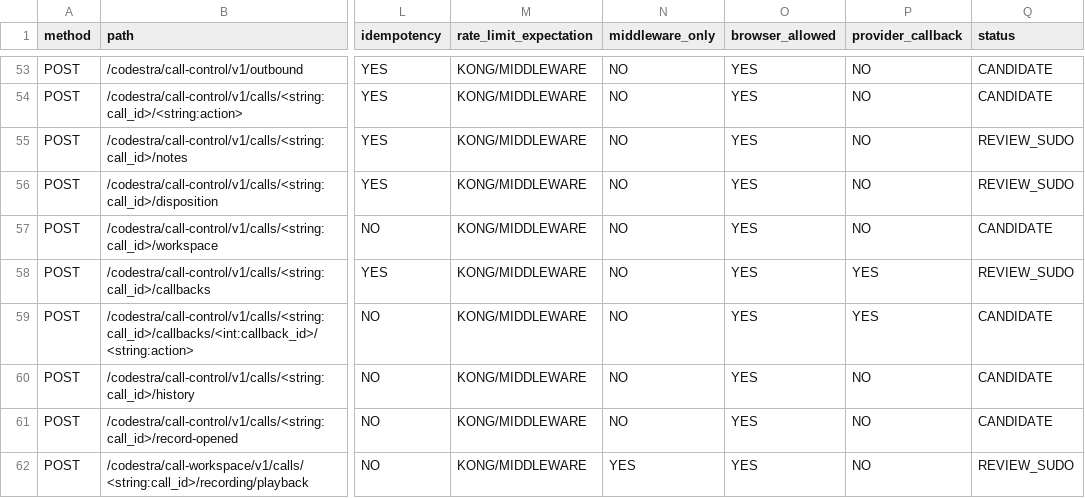
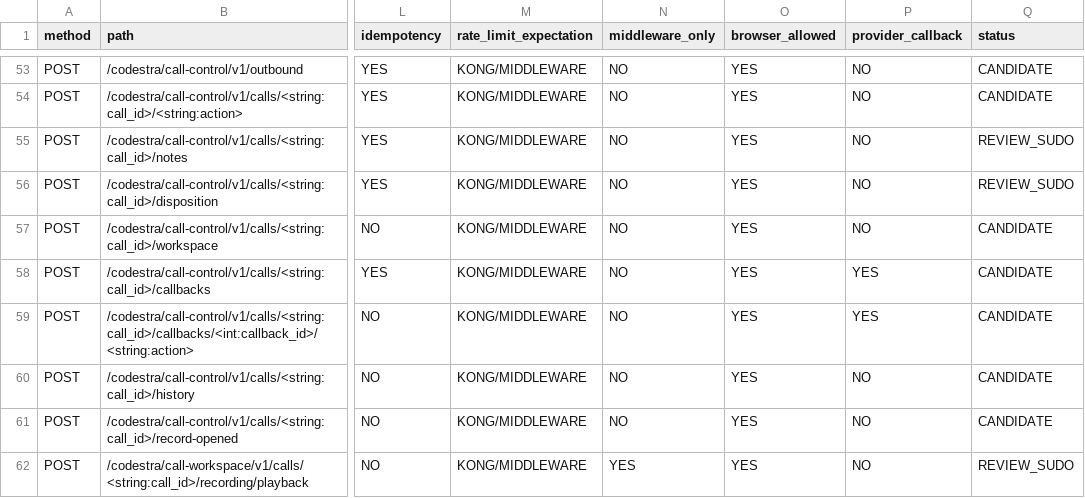
Before and after one commit to appolon1908-hue/Odoo, a CSV file: docs/reconciliation/ODOO-ENDPOINT-INVENTORY.csv, drawn as a sheet; only a part is shown, gaps mark what is left out; the diff names each change by its address in the sheet, - before the commit and + after, or states it on an @@ line.

```diff
--- a/docs/reconciliation/ODOO-ENDPOINT-INVENTORY.csv
+++ b/docs/reconciliation/ODOO-ENDPOINT-INVENTORY.csv
-Q58 (status): REVIEW_SUDO
+Q58 (status): CANDIDATE
```
Also changed, not shown: SERVER-VS-GITHUB-MODULE-LEDGER.csv, docs/reconciliation/BRANCH-PR-LEDGER.csv, 1 other file.
